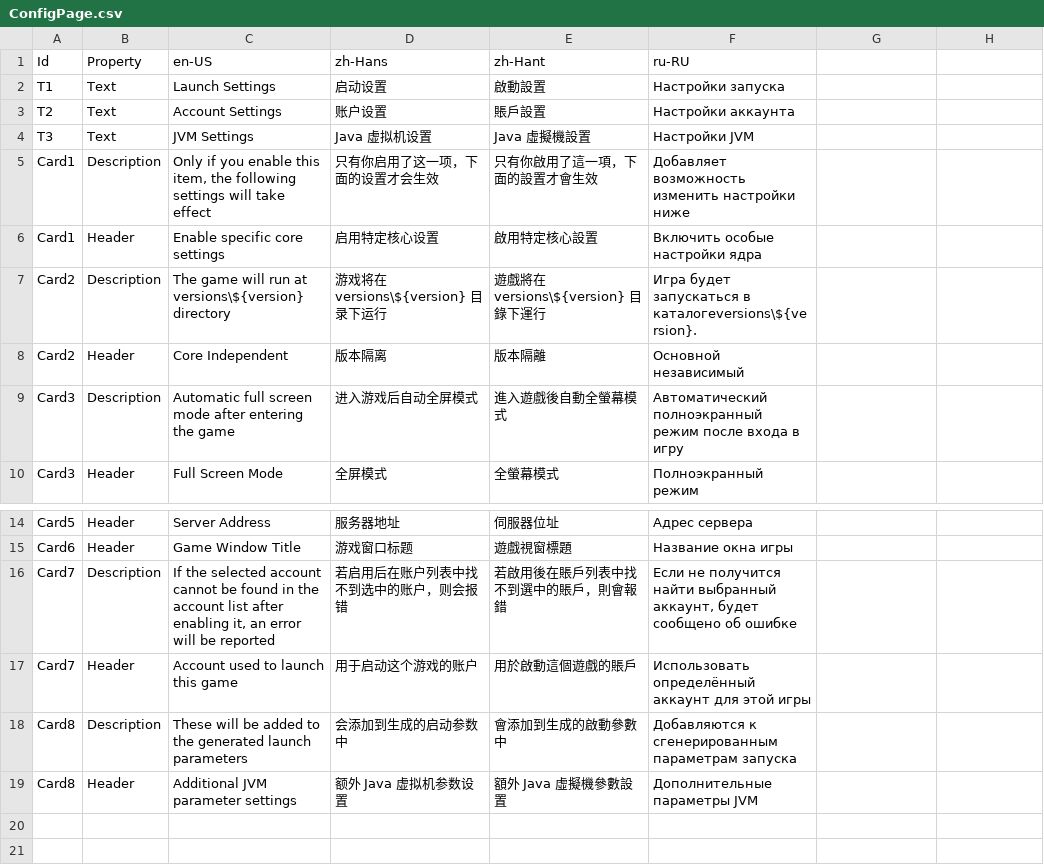
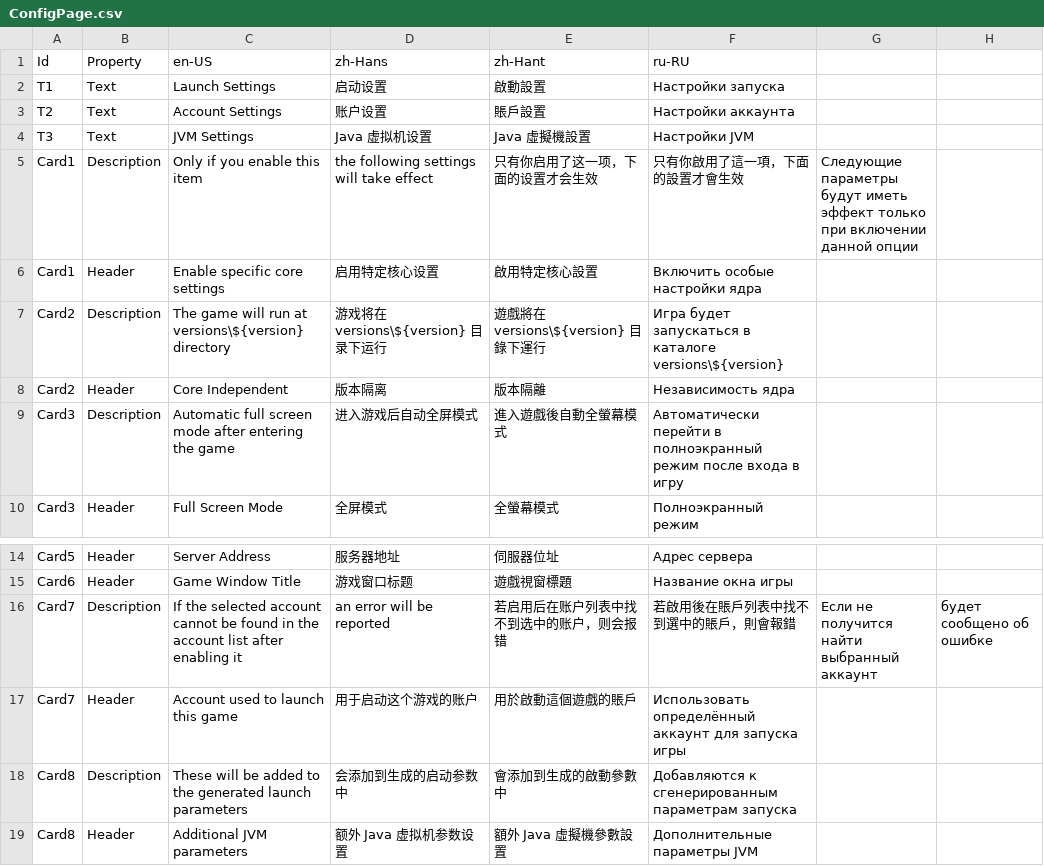
Before and after one commit to Xcube-Studio/FluentLauncher.Localization, a CSV file: Views/Cores/Manage/ConfigPage.csv, drawn as a sheet; only a part is shown, gaps mark what is left out.

```diff
--- a/Views/Cores/Manage/ConfigPage.csv
+++ b/Views/Cores/Manage/ConfigPage.csv
@@ -4,7 +4,7 @@ T2,Text,Account Settings,账户设置,賬戶設置,Настройки аккау
 T3,Text,JVM Settings,Java 虚拟机设置,Java 虛擬機設置,Настройки JVM
-Card1,Description,"Only if you enable this item, the following settings will take effect",只有你启用了这一项，下面的设置才会生效,只有你啟用了這一項，下面的設置才會生效,Добавляет возможность изменить настройки ниже
+Card1,Description,Only if you enable this item, the following settings will take effect,只有你启用了这一项，下面的设置才会生效,只有你啟用了這一項，下面的設置才會生效,Следующие параметры будут иметь эффект только при включении данной опции
 Card1,Header,Enable specific core settings,启用特定核心设置,啟用特定核心設置,Включить особые настройки ядра
-Card2,Description,The game will run at versions\${version} directory,游戏将在 versions\${version} 目录下运行,遊戲將在 versions\${version} 目錄下運行,Игра будет запускаться в каталогеversions\${version}.
-Card2,Header,Core Independent,版本隔离,版本隔離,Основной независимый
-Card3,Description,Automatic full screen mode after entering the game,进入游戏后自动全屏模式,進入遊戲後自動全螢幕模式,Автоматический полноэкранный режим после входа в игру
+Card2,Description,The game will run at versions\${version} directory,游戏将在 versions\${version} 目录下运行,遊戲將在 versions\${version} 目錄下運行,Игра будет запускаться в каталоге versions\${version}
+Card2,Header,Core Independent,版本隔离,版本隔離,Независимость ядра
+Card3,Description,Automatic full screen mode after entering the game,进入游戏后自动全屏模式,進入遊戲後自動全螢幕模式,Автоматически перейти в полноэкранный режим после входа в игру
 Card3,Header,Full Screen Mode,全屏模式,全螢幕模式,Полноэкранный режим
@@ -15,5 +15,5 @@ Card5,Header,Server Address,服务器地址,伺服器位址,Адрес серв
 Card6,Header,Game Window Title,游戏窗口标题,遊戲視窗標題,Название окна игры
-Card7,Description,"If the selected account cannot be found in the account list after enabling it, an error will be reported",若启用后在账户列表中找不到选中的账户，则会报错,若啟用後在賬戶列表中找不到選中的賬戶，則會報錯,"Если  не получится найти выбранный аккаунт, будет сообщено об ошибке"
-Card7,Header,Account used to launch this game,用于启动这个游戏的账户,用於啟動這個遊戲的賬戶,Использовать определённый аккаунт для этой игры
+Card7,Description,If the selected account cannot be found in the account list after enabling it, an error will be reported,若启用后在账户列表中找不到选中的账户，则会报错,若啟用後在賬戶列表中找不到選中的賬戶，則會報錯,Если не получится найти выбранный аккаунт, будет сообщено об ошибке
+Card7,Header,Account used to launch this game,用于启动这个游戏的账户,用於啟動這個遊戲的賬戶,Использовать определённый аккаунт для запуска игры
 Card8,Description,These will be added to the generated launch parameters,会添加到生成的启动参数中,會添加到生成的啟動參數中,Добавляются к сгенерированным параметрам запуска
-Card8,Header,Additional JVM parameter settings,额外 Java 虚拟机参数设置,額外 Java 虛擬機參數設置,Дополнительные параметры JVM
+Card8,Header,Additional JVM parameters,额外 Java 虚拟机参数设置,額外 Java 虛擬機參數設置,Дополнительные параметры JVM
```
Also changed, not shown: Views/Activities/ActivitiesNavigationPage.csv, Views/Activities/LaunchPage.csv, 32 other files.
